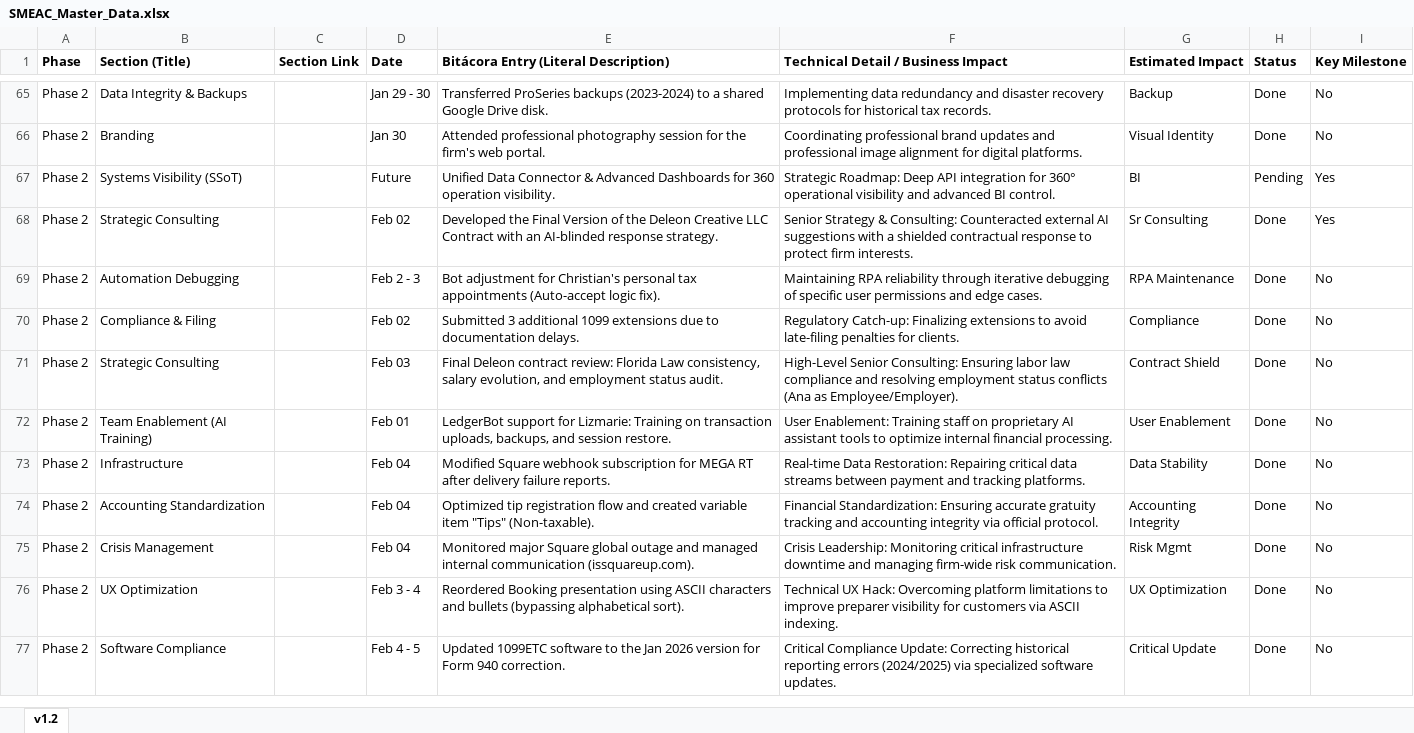
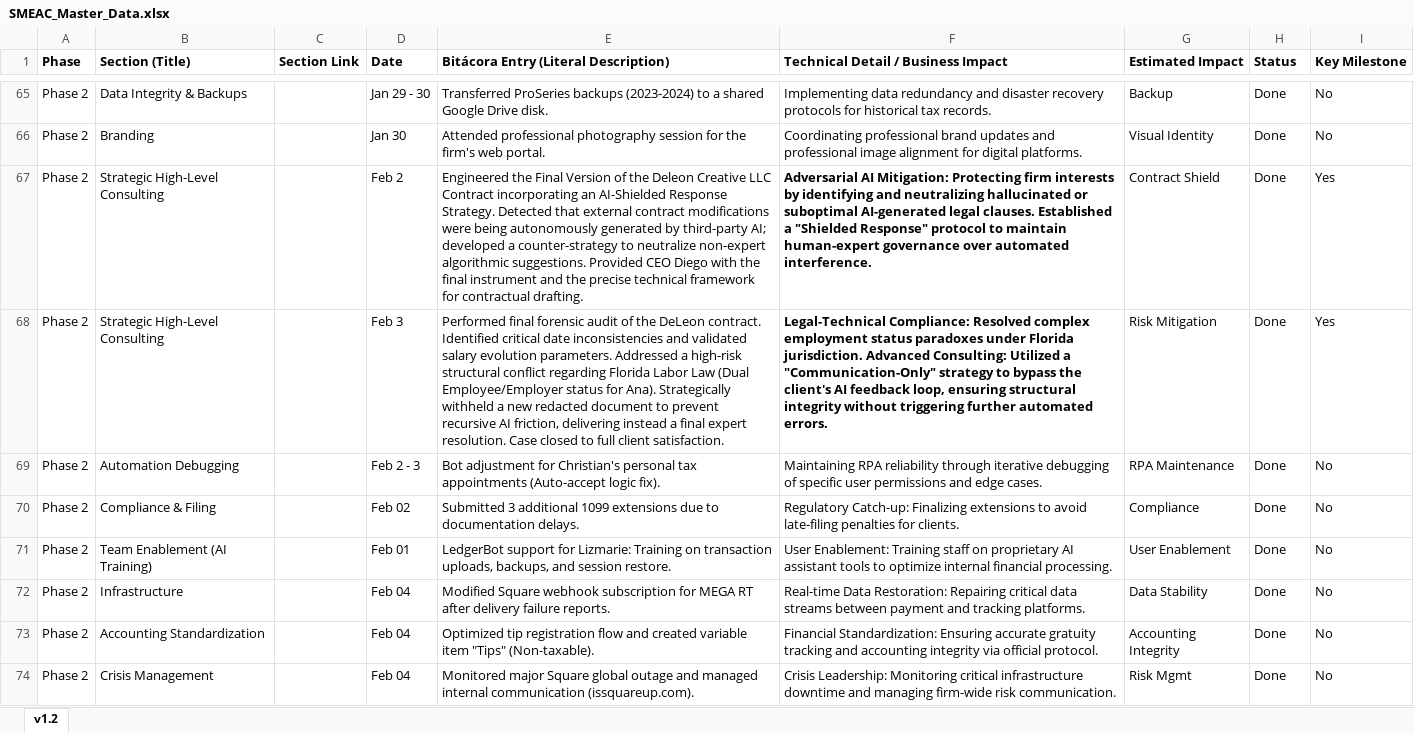
Before and after one commit to vargasmiguel/IT-Projects-J-W, an Excel workbook: SMEAC_Master_Data.xlsx, sheet v1.2, drawn as a sheet; only a part is shown, gaps mark what is left out; the shorter side is filled out with more unchanged rows; values as stored, in another font and other column widths than the file's, no borders; removed rows and columns are numbered as before the commit, all else as after; the diff covers the shown part only; the diff names each change by its address in the sheet, - before the commit and + after, or states it on an @@ line.

```diff
--- a/SMEAC_Master_Data.xlsx (sheet v1.2)
+++ b/SMEAC_Master_Data.xlsx (sheet v1.2)
-B67 (Section (Title)): Systems Visibility (SSoT)
+B67 (Section (Title)): Strategic High-Level Consulting
-D67 (Date): Future
+D67 (Date): Feb 2
-E67: Unified Data Connector & Advanced Dashboards for 360 operation visibility.
+E67: Engineered the Final Version of the Deleon Creative LLC Contract incorporating an AI-Shielded Response Strategy. Detected that external contract modifications were being autonomously generated by third-party AI; developed a counter-strategy to neutralize non-expert algorithmic suggestions. Provided CEO Diego with the final instrument and the precise technical framework for contractual drafting.
-F67: Strategic Roadmap: Deep API integration for 360° operational visibility and advanced BI control.
+F67: Adversarial AI Mitigation: Protecting firm interests by identifying and neutralizing hallucinated or suboptimal AI-generated legal clauses. Established a "Shielded Response" protocol to maintain human-expert governance over automated interference.
-F67:F68 bold: off
+F67:F68 bold: on
-G67 (Estimated Impact): BI
+G67 (Estimated Impact): Contract Shield
-H67 (Status): Pending
+H67 (Status): Done
-B68 (Section (Title)): Strategic Consulting
+B68 (Section (Title)): Strategic High-Level Consulting
-D68 (Date): Feb 02
+D68 (Date): Feb 3
-E68: Developed the Final Version of the Deleon Creative LLC Contract with an AI-blinded response strategy.
+E68: Performed final forensic audit of the DeLeon contract. Identified critical date inconsistencies and validated salary evolution parameters. Addressed a high-risk structural conflict regarding Florida Labor Law (Dual Employee/Employer status for Ana). Strategically withheld a new redacted document to prevent recursive AI friction, delivering instead a final expert resolution. Case closed to full client satisfaction.
-F68: Senior Strategy & Consulting: Counteracted external AI suggestions with a shielded contractual response to protect firm interests.
+F68: Legal-Technical Compliance: Resolved complex employment status paradoxes under Florida jurisdiction. Advanced Consulting: Utilized a "Communication-Only" strategy to bypass the client's AI feedback loop, ensuring structural integrity without triggering further automated errors.
-G68 (Estimated Impact): Sr Consulting
+G68 (Estimated Impact): Risk Mitigation
-row 71: Phase 2 | Strategic Consulting |  | Feb 03 | Final Deleon contract review: Florida Law consistency, salary evolution, and employment status audit. | High-Level Senior Consulting: Ensuring labor law compliance and resolving employment status conflicts (Ana as Employee/Employer). | Contract Shield | Done | No
```
Also changed, not shown: 3 added rows, 3 removed rows, 16 edited cells and cell formats elsewhere in this sheet, 6 other files.
